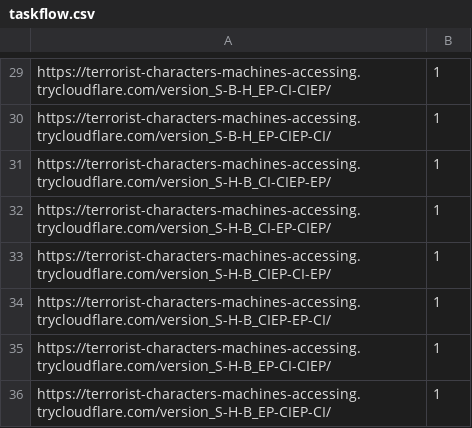
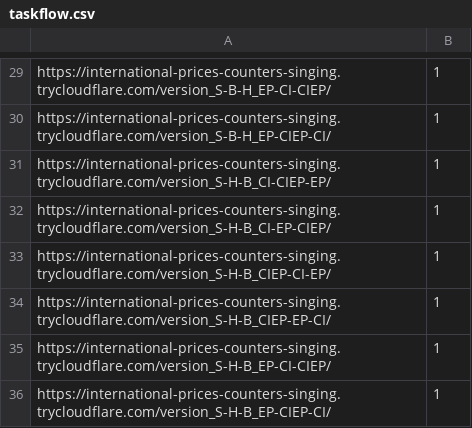
Before and after one commit to Delen0828/Interact4Trust, a CSV file: Experiment1/taskflow.csv, drawn as a sheet; only a part is shown, gaps mark what is left out; the diff covers the shown part only; the diff names each change by its address in the sheet, - before the commit and + after, or states it on an @@ line.

```diff
--- a/Experiment1/taskflow.csv
+++ b/Experiment1/taskflow.csv
-A29: https://terrorist-characters-machines-accessing.trycloudflare.com/version_S-B-H_EP-CI-CIEP/
+A29: https://international-prices-counters-singing.trycloudflare.com/version_S-B-H_EP-CI-CIEP/
-A30: https://terrorist-characters-machines-accessing.trycloudflare.com/version_S-B-H_EP-CIEP-CI/
+A30: https://international-prices-counters-singing.trycloudflare.com/version_S-B-H_EP-CIEP-CI/
-A31: https://terrorist-characters-machines-accessing.trycloudflare.com/version_S-H-B_CI-CIEP-EP/
+A31: https://international-prices-counters-singing.trycloudflare.com/version_S-H-B_CI-CIEP-EP/
-A32: https://terrorist-characters-machines-accessing.trycloudflare.com/version_S-H-B_CI-EP-CIEP/
+A32: https://international-prices-counters-singing.trycloudflare.com/version_S-H-B_CI-EP-CIEP/
-A33: https://terrorist-characters-machines-accessing.trycloudflare.com/version_S-H-B_CIEP-CI-EP/
+A33: https://international-prices-counters-singing.trycloudflare.com/version_S-H-B_CIEP-CI-EP/
-A34: https://terrorist-characters-machines-accessing.trycloudflare.com/version_S-H-B_CIEP-EP-CI/
+A34: https://international-prices-counters-singing.trycloudflare.com/version_S-H-B_CIEP-EP-CI/
-A35: https://terrorist-characters-machines-accessing.trycloudflare.com/version_S-H-B_EP-CI-CIEP/
+A35: https://international-prices-counters-singing.trycloudflare.com/version_S-H-B_EP-CI-CIEP/
-A36: https://terrorist-characters-machines-accessing.trycloudflare.com/version_S-H-B_EP-CIEP-CI/
+A36: https://international-prices-counters-singing.trycloudflare.com/version_S-H-B_EP-CIEP-CI/
```
Also changed, not shown: 28 edited cells elsewhere in this file, 4 other files.
